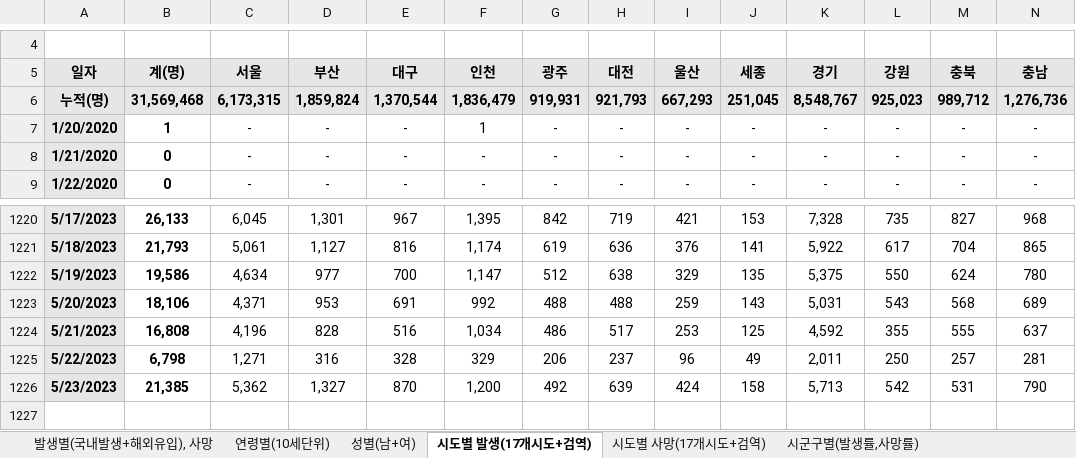
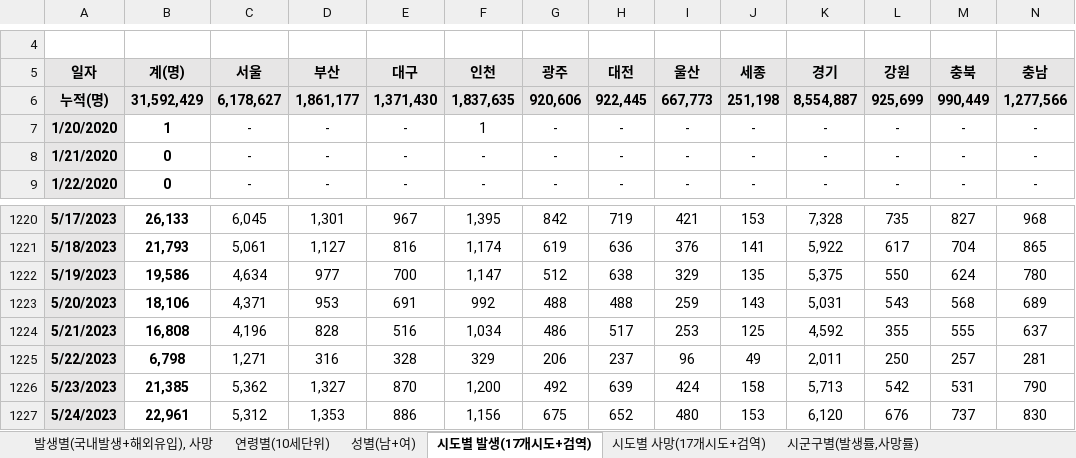
Before and after one commit to jyjang1222/learning-uipath, an Excel workbook: sict/day7/최종Test Folder/input/2023년5월24일_코로나 확진자 rawdata.xlsx, sheet 시도별 발생(17개시도+검역), drawn as a sheet; only a part is shown, gaps mark what is left out; values as stored, in another font and other column widths than the file's, no borders; charts and pictures and table styles not drawn; rows hold the shown columns only; the diff covers the shown part only; the diff names each change by its address in the sheet, - before the commit and + after, or states it on an @@ line.

```diff
--- a/sict/day7/최종Test Folder/input/2023년5월24일_코로나 확진자 rawdata.xlsx (sheet 시도별 발생(17개시도+검역))
+++ b/sict/day7/최종Test Folder/input/2023년5월24일_코로나 확진자 rawdata.xlsx (sheet 시도별 발생(17개시도+검역))
-B6 (계(명)): 31,569,468
+B6 (계(명)): 31,592,429
-C6 (서울): 6,173,315
+C6 (서울): 6,178,627
-D6 (부산): 1,859,824
+D6 (부산): 1,861,177
-E6 (대구): 1,370,544
+E6 (대구): 1,371,430
-F6 (인천): 1,836,479
+F6 (인천): 1,837,635
-G6 (광주): 919,931
+G6 (광주): 920,606
-H6 (대전): 921,793
+H6 (대전): 922,445
-I6 (울산): 667,293
+I6 (울산): 667,773
-J6 (세종): 251,045
+J6 (세종): 251,198
-K6 (경기): 8,548,767
+K6 (경기): 8,554,887
-L6 (강원): 925,023
+L6 (강원): 925,699
-M6 (충북): 989,712
+M6 (충북): 990,449
-N6 (충남): 1,276,736
+N6 (충남): 1,277,566
+row 1227: 5/24/2023 | 22,961 | 5,312 | 1,353 | 886 | 1,156 | 675 | 652 | 480 | 153 | 6,120 | 676 | 737 | 830
```
Also changed, not shown: 6 edited cells elsewhere in this sheet, sheet 시도별 사망(17개시도+검역), sheet 연령별(10세단위), sheet 발생별(국내발생+해외유입), 사망, sheet 성별(남+여), formulas that keep their value, charts or pictures, sict/day7/최종Test Folder/output/2023년5월24일 코로나 확진자 정리본.xlsx, sict/day7/최종Test Folder/output/2023년5월24일 코로나 확진자 정리본_답.xlsx, 26 other files.
